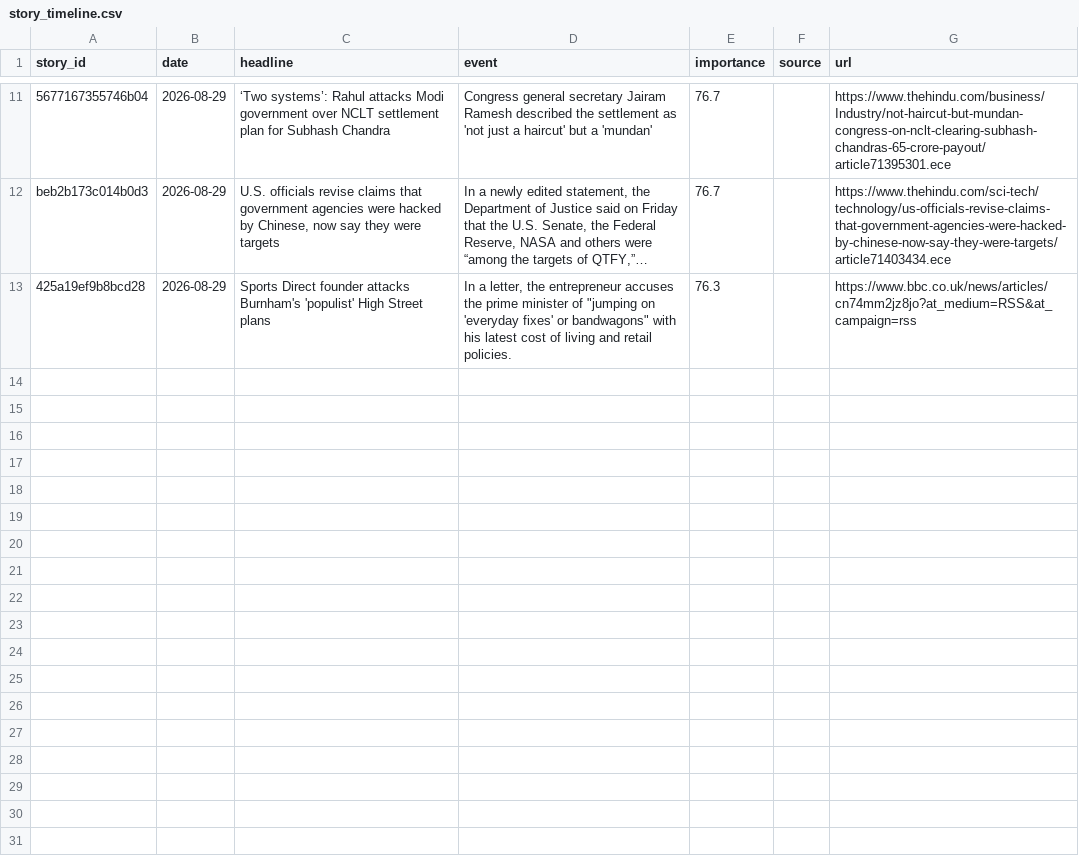
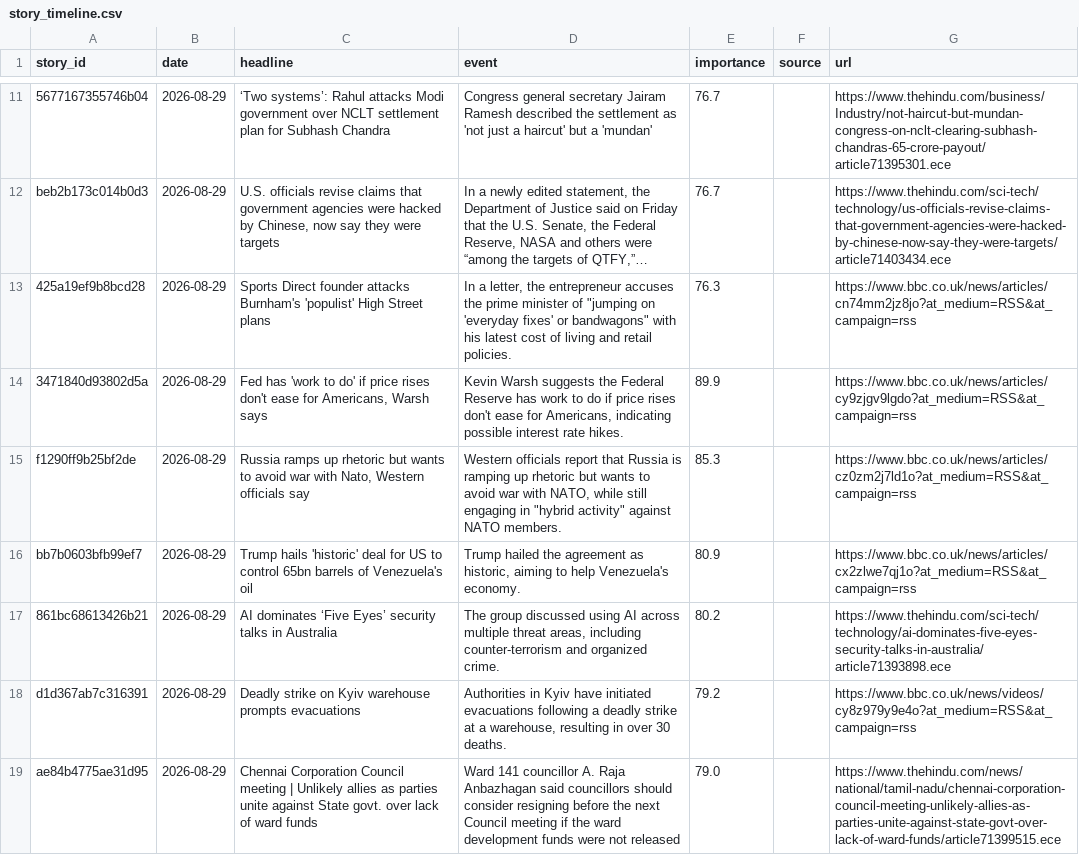
Before and after one commit to vishwasgarg5/news-knowledge-bot, a CSV file: data/story_timeline.csv, drawn as a sheet; only a part is shown, gaps mark what is left out; long unchanged cells end in …; the diff covers the shown part only; the diff names each change by its address in the sheet, - before the commit and + after, or states it on an @@ line.

```diff
--- a/data/story_timeline.csv
+++ b/data/story_timeline.csv
+row 14: 3471840d93802d5a | 2026-08-29 | Fed has 'work to do' if price rises don't ease for Americans, Warsh says | Kevin Warsh suggests the Federal Reserve has work to do if price rises don't ease for Americans, indicating possible interest rate hikes. | 89.9 |  | https://www.bbc.co.uk/news/articles/cy9zjgv9lgdo?at_medium=RSS&at_campaign=rss
+row 15: f1290ff9b25bf2de | 2026-08-29 | Russia ramps up rhetoric but wants to avoid war with Nato, Western officials say | Western officials report that Russia is ramping up rhetoric but wants to avoid war with NATO, while still engaging in "hybrid activity" against NATO members. | 85.3 |  | https://www.bbc.co.uk/news/articles/cz0zm2j7ld1o?at_medium=RSS&at_campaign=rss
+row 16: bb7b0603bfb99ef7 | 2026-08-29 | Trump hails 'historic' deal for US to control 65bn barrels of Venezuela's oil | Trump hailed the agreement as historic, aiming to help Venezuela's economy. | 80.9 |  | https://www.bbc.co.uk/news/articles/cx2zlwe7qj1o?at_medium=RSS&at_campaign=rss
+row 17: 861bc68613426b21 | 2026-08-29 | AI dominates ‘Five Eyes’ security talks in Australia | The group discussed using AI across multiple threat areas, including counter-terrorism and organized crime. | 80.2 |  | https://www.thehindu.com/sci-tech/technology/ai-dominates-five-eyes-security-talks-in-australia/article71393898.ece
+row 18: d1d367ab7c316391 | 2026-08-29 | Deadly strike on Kyiv warehouse prompts evacuations | Authorities in Kyiv have initiated evacuations following a deadly strike at a warehouse, resulting in over 30 deaths. | 79.2 |  | https://www.bbc.co.uk/news/videos/cy8z979y9e4o?at_medium=RSS&at_campaign=rss
+row 19: ae84b4775ae31d95 | 2026-08-29 | Chennai Corporation Council meeting | Unlikely allies as parties unite against State govt. over lack of ward funds | Ward 141 councillor A. Raja Anbazhagan said councillors should consider resigning before the next Council meeting if the ward development funds were not released | 79.0 |  | https://www.thehindu.com/news/national/tamil-nadu/chennai-corporation-council-meeting-unlikely-allies-as-parties-unite-against-state-govt-over-lack-of-ward-funds/article71399515.ece
```
Also changed, not shown: 6 added rows elsewhere in this file, data/current_affairs.csv, data/news_history.csv.
